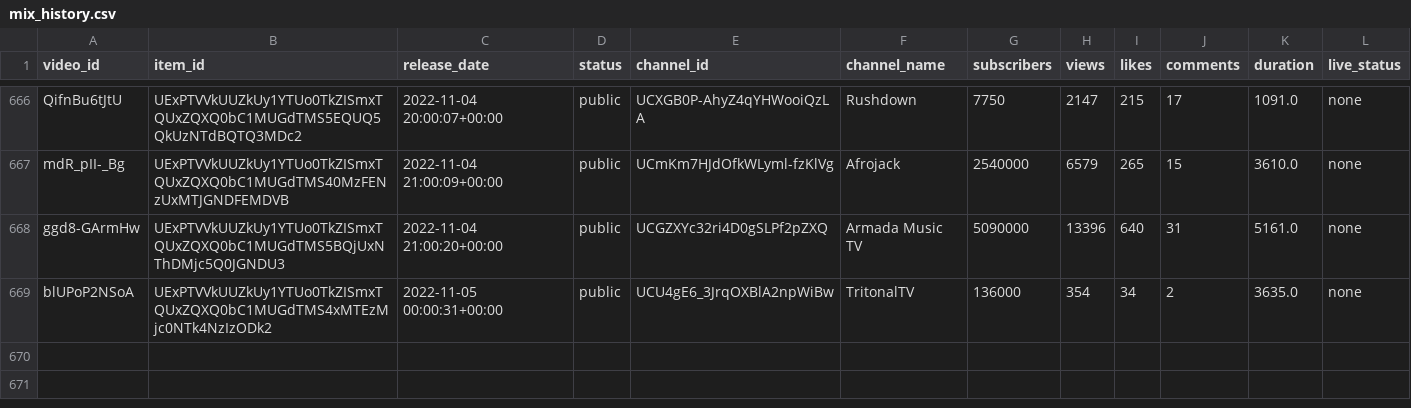
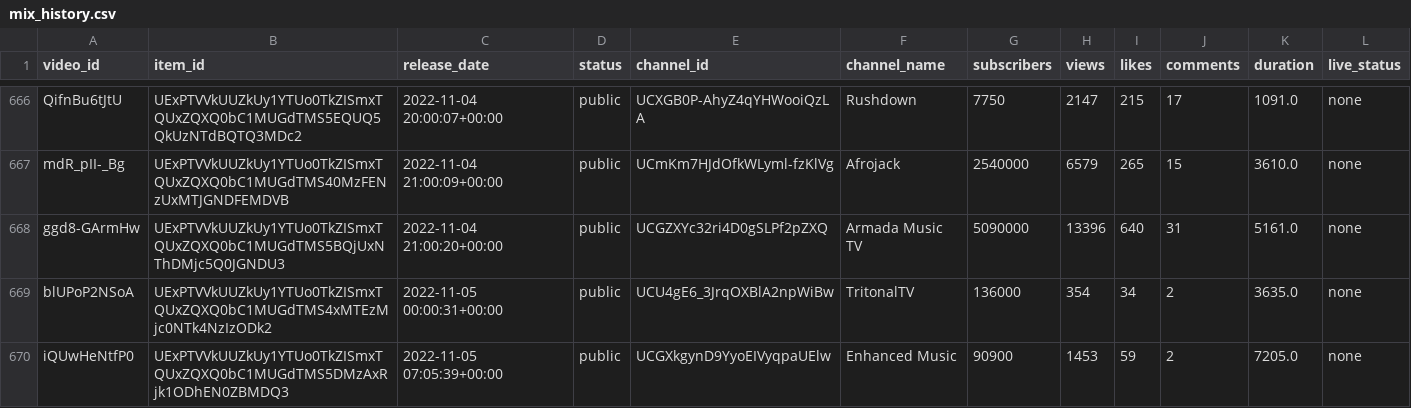
Before and after one commit to Dyl-M/auto_youtube_playlist, a CSV file: data/mix_history.csv, drawn as a sheet; only a part is shown, gaps mark what is left out.

```diff
--- a/data/mix_history.csv
+++ b/data/mix_history.csv
@@ -669 +669,2 @@ ggd8-GArmHw,UExPTVVkUUZkUy1YTUo0TkZISmxTQUxZQXQ0bC1MUGdTMS5BQjUxNThDMjc5Q0JGNDU3
 blUPoP2NSoA,UExPTVVkUUZkUy1YTUo0TkZISmxTQUxZQXQ0bC1MUGdTMS4xMTEzMjc0NTk4NzIzODk2,2022-11-05 00:00:31+00:00,public,UCU4gE6_3JrqOXBlA2npWiBw,TritonalTV,136000,354,34,2,3635.0,none
+iQUwHeNtfP0,UExPTVVkUUZkUy1YTUo0TkZISmxTQUxZQXQ0bC1MUGdTMS5DMzAxRjk1ODhEN0ZBMDQ3,2022-11-05 07:05:39+00:00,public,UCGXkgynD9YyoEIVyqpaUElw,Enhanced Music,90900,1453,59,2,7205.0,none
```
Also changed, not shown: 2 other files.
